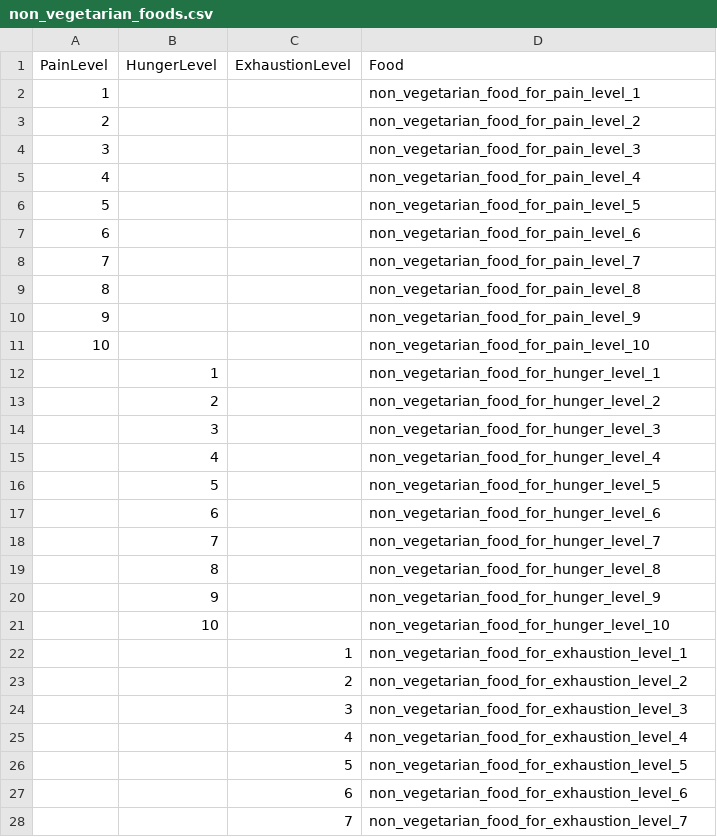
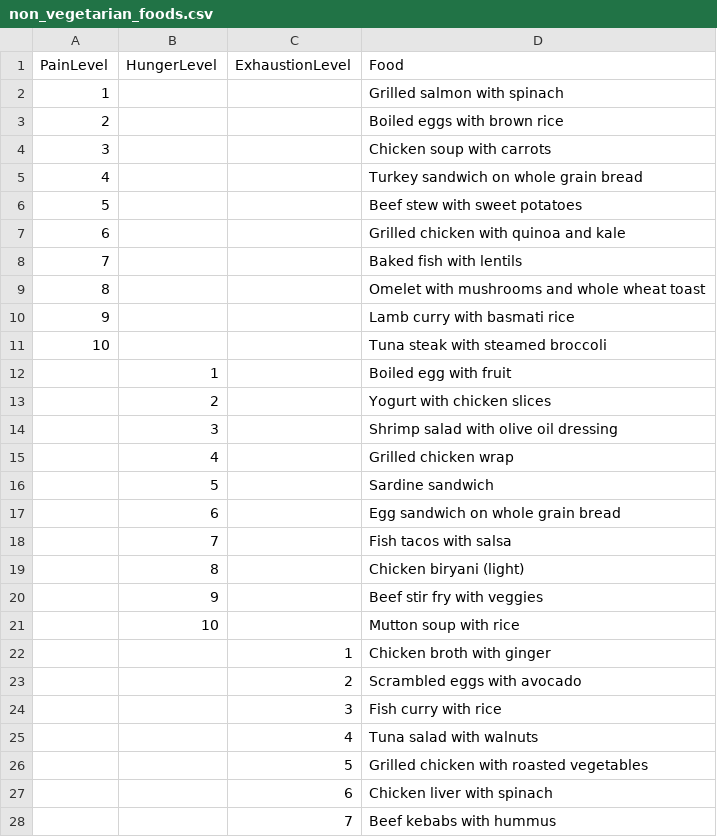
Before and after one commit to Ryanatrix/OOPs, a CSV file: non_vegetarian_foods.csv, drawn as a sheet; only a part is shown; the diff covers the shown part only.

Commit message:
Update non_vegetarian_foods.csv

```diff
--- a/non_vegetarian_foods.csv
+++ b/non_vegetarian_foods.csv
@@ -1,28 +1,28 @@
 PainLevel,HungerLevel,ExhaustionLevel,Food
-1,,,non_vegetarian_food_for_pain_level_1
-2,,,non_vegetarian_food_for_pain_level_2
-3,,,non_vegetarian_food_for_pain_level_3
-4,,,non_vegetarian_food_for_pain_level_4
-5,,,non_vegetarian_food_for_pain_level_5
-6,,,non_vegetarian_food_for_pain_level_6
-7,,,non_vegetarian_food_for_pain_level_7
-8,,,non_vegetarian_food_for_pain_level_8
-9,,,non_vegetarian_food_for_pain_level_9
-10,,,non_vegetarian_food_for_pain_level_10
-,1,,non_vegetarian_food_for_hunger_level_1
-,2,,non_vegetarian_food_for_hunger_level_2
-,3,,non_vegetarian_food_for_hunger_level_3
-,4,,non_vegetarian_food_for_hunger_level_4
-,5,,non_vegetarian_food_for_hunger_level_5
-,6,,non_vegetarian_food_for_hunger_level_6
-,7,,non_vegetarian_food_for_hunger_level_7
-,8,,non_vegetarian_food_for_hunger_level_8
-,9,,non_vegetarian_food_for_hunger_level_9
-,10,,non_vegetarian_food_for_hunger_level_10
-,,1,non_vegetarian_food_for_exhaustion_level_1
-,,2,non_vegetarian_food_for_exhaustion_level_2
-,,3,non_vegetarian_food_for_exhaustion_level_3
-,,4,non_vegetarian_food_for_exhaustion_level_4
-,,5,non_vegetarian_food_for_exhaustion_level_5
-,,6,non_vegetarian_food_for_exhaustion_level_6
-,,7,non_vegetarian_food_for_exhaustion_level_7
+1,,,Grilled salmon with spinach
+2,,,Boiled eggs with brown rice
+3,,,Chicken soup with carrots
+4,,,Turkey sandwich on whole grain bread
+5,,,Beef stew with sweet potatoes
+6,,,Grilled chicken with quinoa and kale
+7,,,Baked fish with lentils
+8,,,Omelet with mushrooms and whole wheat toast
+9,,,Lamb curry with basmati rice
+10,,,Tuna steak with steamed broccoli
+,1,,Boiled egg with fruit
+,2,,Yogurt with chicken slices
+,3,,Shrimp salad with olive oil dressing
+,4,,Grilled chicken wrap
+,5,,Sardine sandwich
+,6,,Egg sandwich on whole grain bread
+,7,,Fish tacos with salsa
+,8,,Chicken biryani (light)
+,9,,Beef stir fry with veggies
+,10,,Mutton soup with rice
+,,1,Chicken broth with ginger
+,,2,Scrambled eggs with avocado
+,,3,Fish curry with rice
+,,4,Tuna salad with walnuts
+,,5,Grilled chicken with roasted vegetables
+,,6,Chicken liver with spinach
+,,7,Beef kebabs with hummus
```
Also changed, not shown: 3 edited cells elsewhere in this file.
